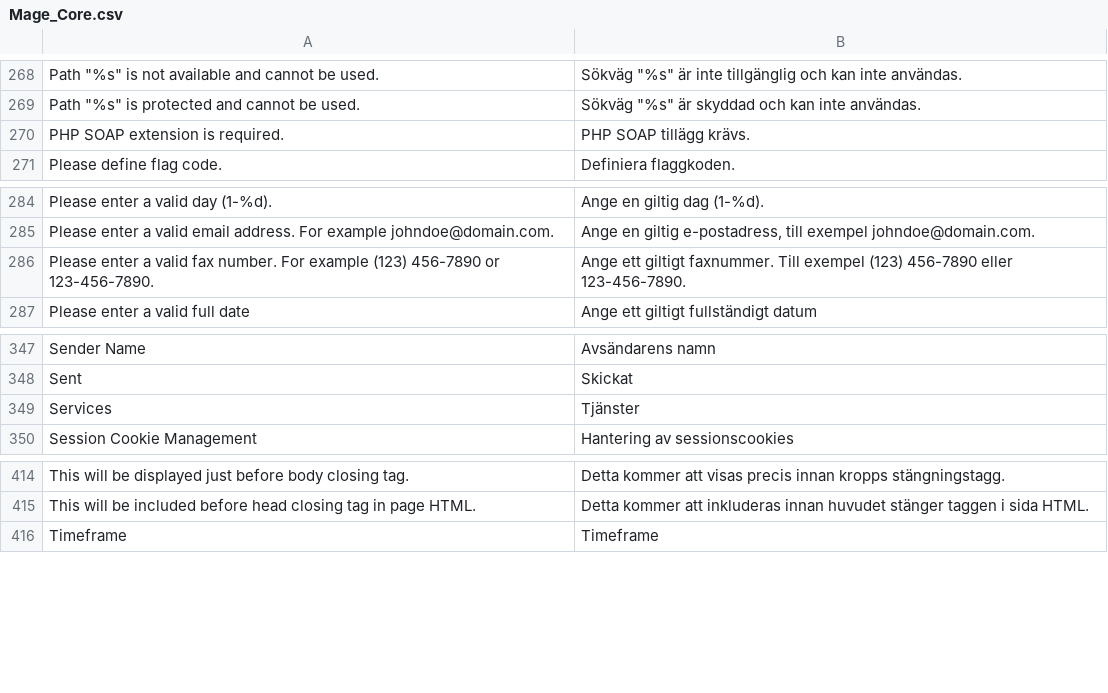
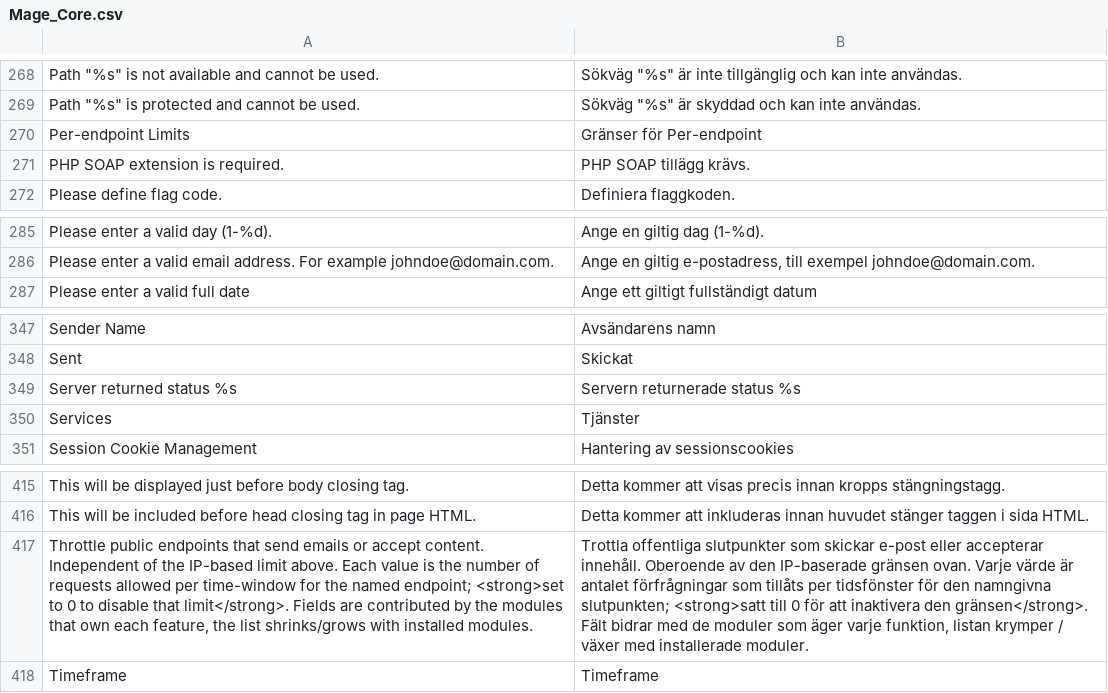
Before and after one commit to MahoCommerce/maho-language-sv_SE, a CSV file: app/locale/sv_SE/Mage_Core.csv, drawn as a sheet; only a part is shown, gaps mark what is left out; removed rows and columns are numbered as before the commit, all else as after; the diff names each change by its address in the sheet, - before the commit and + after, or states it on an @@ line.

```diff
--- a/app/locale/sv_SE/Mage_Core.csv
+++ b/app/locale/sv_SE/Mage_Core.csv
+row 270: Per-endpoint Limits | Gränser för Per-endpoint
-row 286: Please enter a valid fax number. For example (123) 456-7890 or 123-456-7890. | Ange ett giltigt faxnummer. Till exempel (123) 456-7890 eller 123-456-7890.
+row 349: Server returned status %s | Servern returnerade status %s
+row 417: Throttle public endpoints that send emails or accept content. Independent of the IP-based limit above. Each value is the number of requests allowed per time-window for the named endpoint; <strong>set to 0 to disable that limit</strong>. Fields are contributed by the modules that own each feature, the list shrinks/grows with installed modules. | Trottla offentliga slutpunkter som skickar e-post eller accepterar innehåll. Oberoende av den IP-baserade gränsen ovan. Varje värde är antalet förfrågningar som tillåts per tidsfönster för den namngivna slutpunkten; <strong>satt till 0 för att inaktivera den gränsen</strong>. Fält bidrar med de moduler som äger varje funktion, listan krymper / växer med installerade moduler.
```
Also changed, not shown: app/locale/sv_SE/Mage_Api.csv, app/locale/sv_SE/Mage_Catalog.csv, 12 other files.
